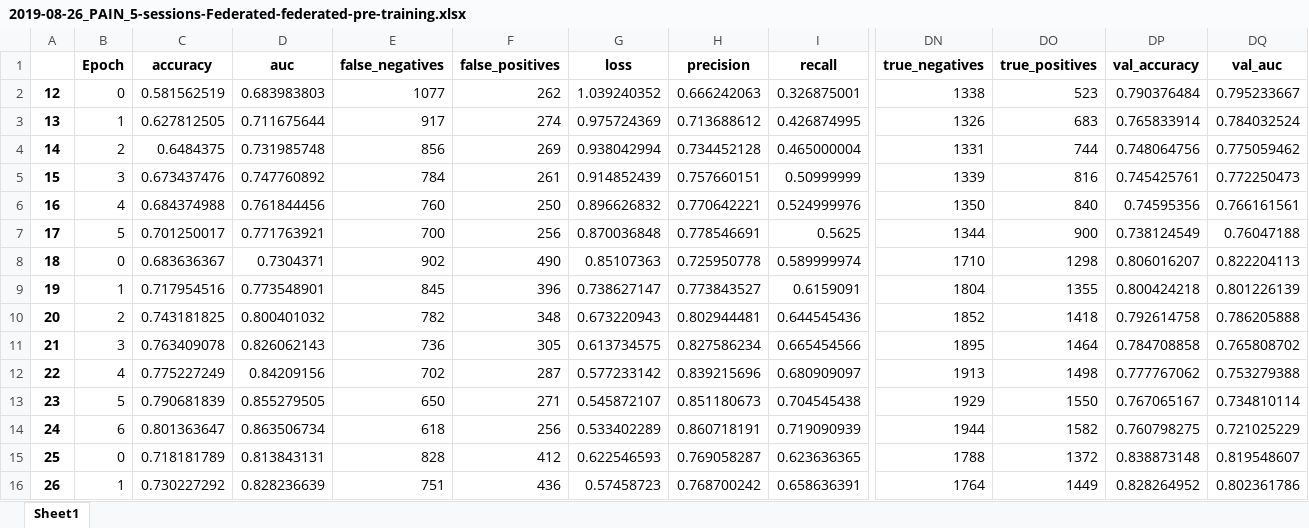
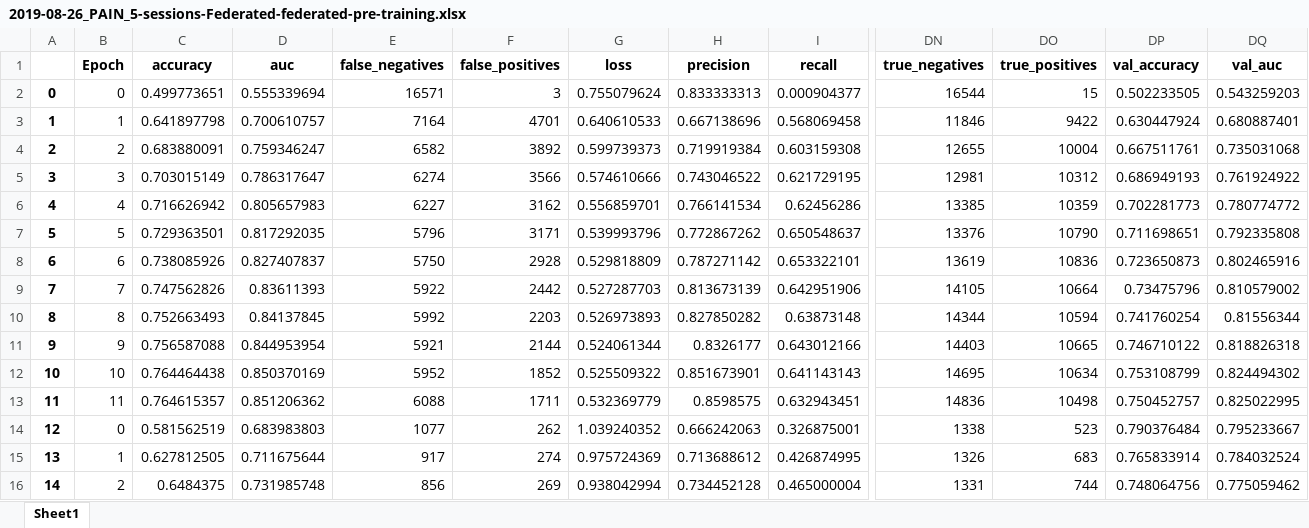
Before and after one commit to ntobis/federated-machine-learning, an Excel workbook: Results/Thesis/13 - Seed 123/Plotting/2019-08-26_PAIN_5-sessions-Federated-federated-pre-training.xlsx, sheet Sheet1, drawn as a sheet; only a part is shown, gaps mark what is left out; the shorter side is filled out with more unchanged rows; values as stored, in another font and other column widths than the file's, no borders; rows hold the shown columns only; the diff names each change by its address in the sheet, - before the commit and + after, or states it on an @@ line.

```diff
--- a/Results/Thesis/13 - Seed 123/Plotting/2019-08-26_PAIN_5-sessions-Federated-federated-pre-training.xlsx (sheet Sheet1)
+++ b/Results/Thesis/13 - Seed 123/Plotting/2019-08-26_PAIN_5-sessions-Federated-federated-pre-training.xlsx (sheet Sheet1)
+row 2: 0 | 0 | 0.499773651 | 0.555339694 | 16571 | 3 | 0.755079624 | 0.833333313 | 0.000904377 | 16544 | 15 | 0.502233505 | 0.543259203
+row 3: 1 | 1 | 0.641897798 | 0.700610757 | 7164 | 4701 | 0.640610533 | 0.667138696 | 0.568069458 | 11846 | 9422 | 0.630447924 | 0.680887401
+row 4: 2 | 2 | 0.683880091 | 0.759346247 | 6582 | 3892 | 0.599739373 | 0.719919384 | 0.603159308 | 12655 | 10004 | 0.667511761 | 0.735031068
+row 5: 3 | 3 | 0.703015149 | 0.786317647 | 6274 | 3566 | 0.574610666 | 0.743046522 | 0.621729195 | 12981 | 10312 | 0.686949193 | 0.761924922
+row 6: 4 | 4 | 0.716626942 | 0.805657983 | 6227 | 3162 | 0.556859701 | 0.766141534 | 0.62456286 | 13385 | 10359 | 0.702281773 | 0.780774772
+row 7: 5 | 5 | 0.729363501 | 0.817292035 | 5796 | 3171 | 0.539993796 | 0.772867262 | 0.650548637 | 13376 | 10790 | 0.711698651 | 0.792335808
+row 8: 6 | 6 | 0.738085926 | 0.827407837 | 5750 | 2928 | 0.529818809 | 0.787271142 | 0.653322101 | 13619 | 10836 | 0.723650873 | 0.802465916
+row 9: 7 | 7 | 0.747562826 | 0.83611393 | 5922 | 2442 | 0.527287703 | 0.813673139 | 0.642951906 | 14105 | 10664 | 0.73475796 | 0.810579002
+row 10: 8 | 8 | 0.752663493 | 0.84137845 | 5992 | 2203 | 0.526973893 | 0.827850282 | 0.63873148 | 14344 | 10594 | 0.741760254 | 0.81556344
+row 11: 9 | 9 | 0.756587088 | 0.844953954 | 5921 | 2144 | 0.524061344 | 0.8326177 | 0.643012166 | 14403 | 10665 | 0.746710122 | 0.818826318
+row 12: 10 | 10 | 0.764464438 | 0.850370169 | 5952 | 1852 | 0.525509322 | 0.851673901 | 0.641143143 | 14695 | 10634 | 0.753108799 | 0.824494302
+row 13: 11 | 11 | 0.764615357 | 0.851206362 | 6088 | 1711 | 0.532369779 | 0.8598575 | 0.632943451 | 14836 | 10498 | 0.750452757 | 0.825022995
```
Also changed, not shown: Results/Thesis/13 - Seed 123/Plotting/2019-08-26_PAIN_1-sessions-Centralized-no-pre-training.xlsx, Results/Thesis/13 - Seed 123/Plotting/2019-08-26_PAIN_10-sessions-Federated-central-pre-training-local-models.xlsx, 28 other files.
